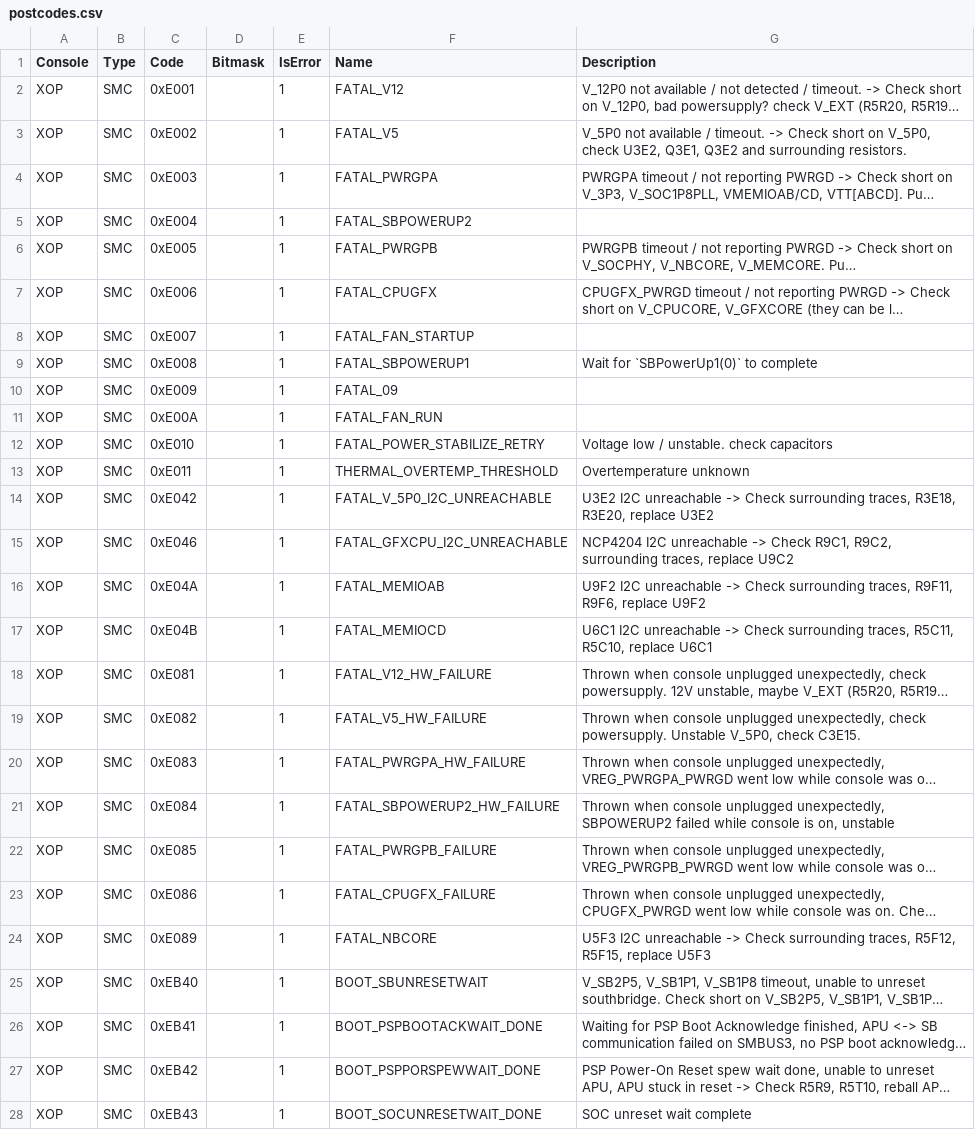
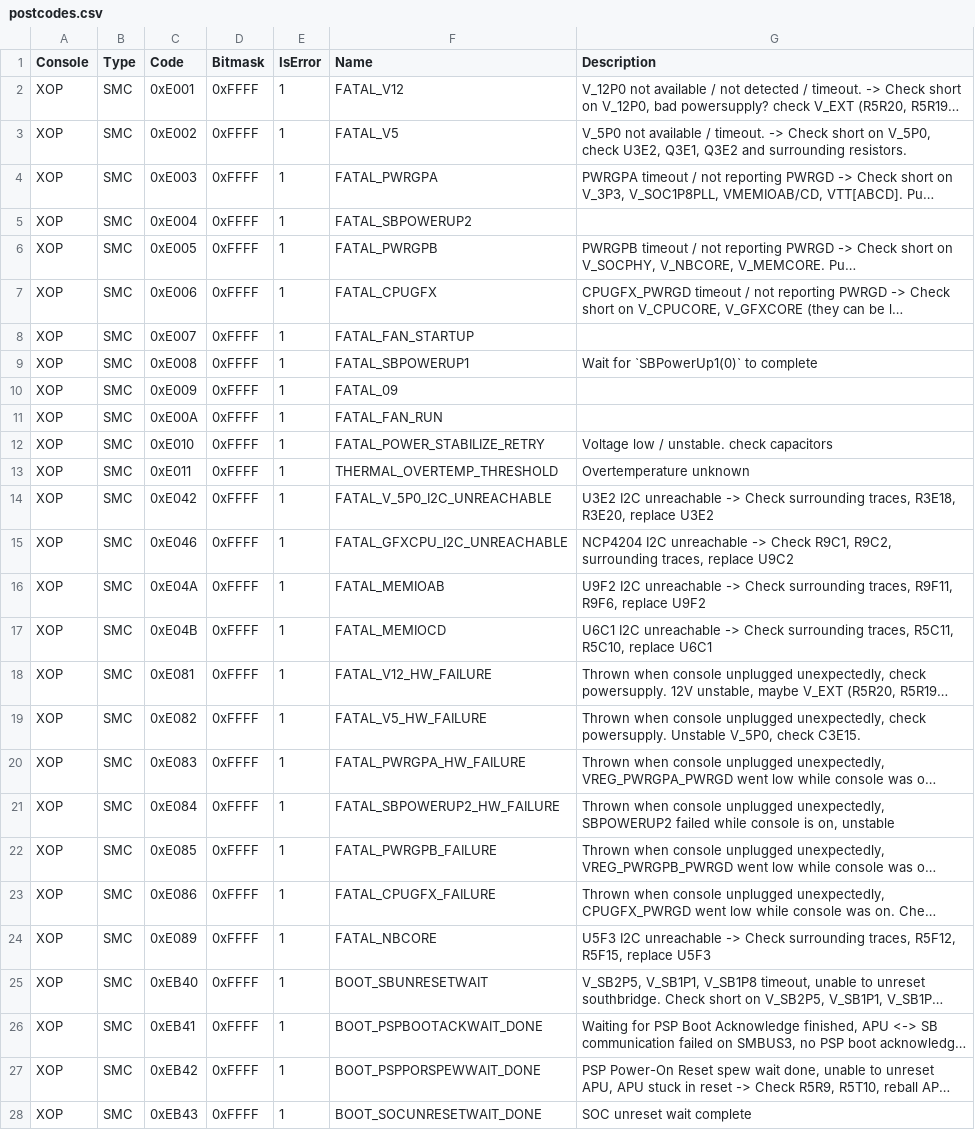
Before and after one commit to xboxoneresearch/errorcodes, a CSV file: postcodes.csv, drawn as a sheet; only a part is shown; long unchanged cells end in …; the diff covers the shown part only; the diff names each change by its address in the sheet, - before the commit and + after, or states it on an @@ line.

Commit message:
fix: Set bitmask FFFF for 'old' codes, so they keep working. They get updated when it's discovered that some are long-codes

```diff
--- a/postcodes.csv
+++ b/postcodes.csv
-D2:D28 (Bitmask): (empty)
+D2:D28 (Bitmask): 0xFFFF
```
Also changed, not shown: 145 edited cells elsewhere in this file.
